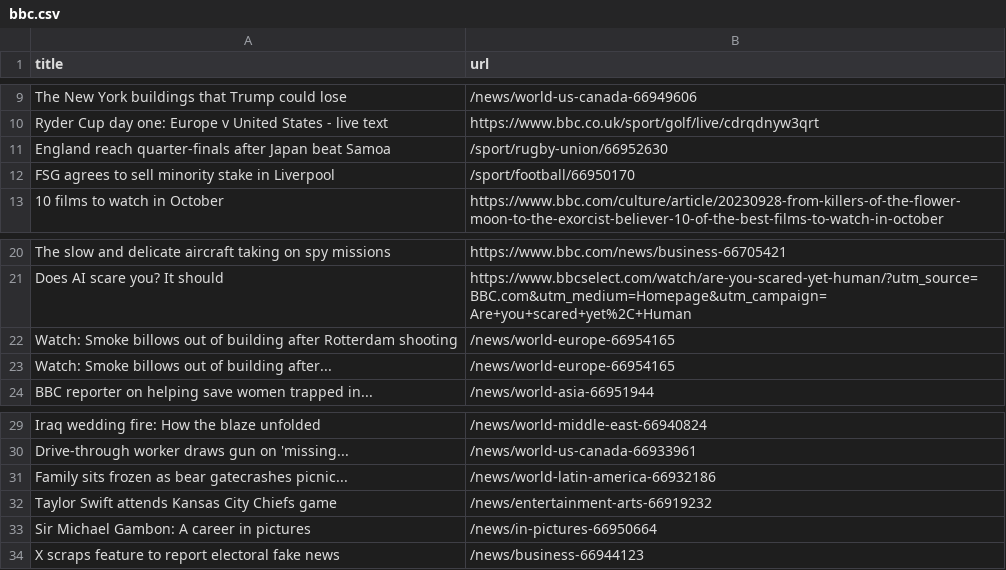
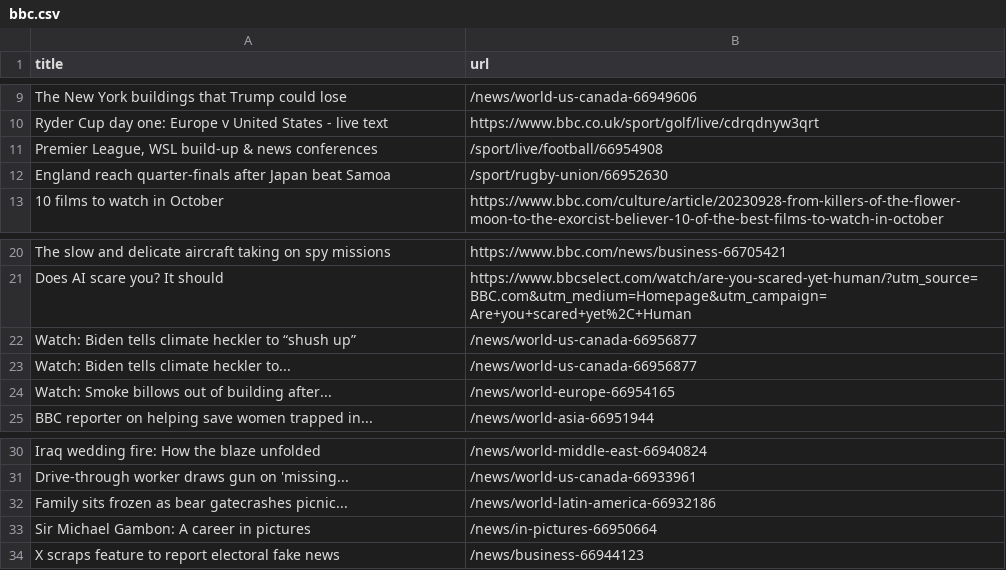
Before and after one commit to cpohkwan/automatic-scraper-bbc, a CSV file: bbc.csv, drawn as a sheet; only a part is shown, gaps mark what is left out.

```diff
--- a/bbc.csv
+++ b/bbc.csv
@@ -10,4 +10,4 @@ The New York buildings that Trump could lose,/news/world-us-canada-66949606
 Ryder Cup day one: Europe v United States - live text,https://www.bbc.co.uk/sport/golf/live/cdrqdnyw3qrt
+"Premier League, WSL build-up & news conferences",/sport/live/football/66954908
 England reach quarter-finals after Japan beat Samoa,/sport/rugby-union/66952630
-FSG agrees to sell minority stake in Liverpool,/sport/football/66950170
 10 films to watch in October,https://www.bbc.com/culture/article/20230928-from-killers-of-the-flower-moon-to-the-exorcist-believer-10-of-the-best-films-to-watch-in-october
@@ -21,3 +21,4 @@ The slow and delicate aircraft taking on spy missions,https://www.bbc.com/news/b
 Does AI scare you? It should,https://www.bbcselect.com/watch/are-you-scared-yet-human/?utm_source=BBC.com&utm_medium=Homepage&utm_campaign=Are+you+scared+yet%2C+Human
-Watch: Smoke billows out of building after Rotterdam shooting,/news/world-europe-66954165
+Watch: Biden tells climate heckler to “shush up”,/news/world-us-canada-66956877
+Watch: Biden tells climate heckler to...,/news/world-us-canada-66956877
 Watch: Smoke billows out of building after...,/news/world-europe-66954165
@@ -31,3 +32,2 @@ Drive-through worker draws gun on 'missing...,/news/world-us-canada-66933961
 Family sits frozen as bear gatecrashes picnic...,/news/world-latin-america-66932186
-Taylor Swift attends Kansas City Chiefs game,/news/entertainment-arts-66919232
 Sir Michael Gambon: A career in pictures,/news/in-pictures-66950664
```
